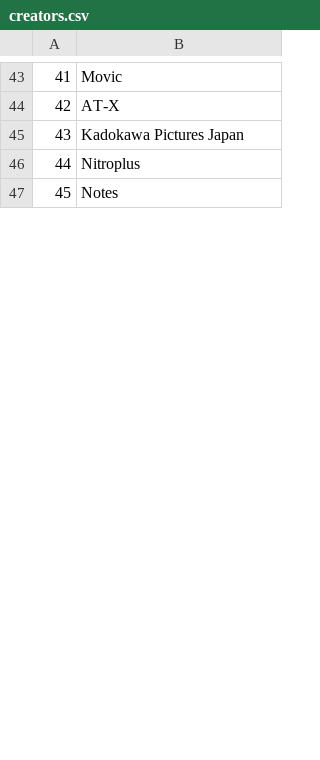
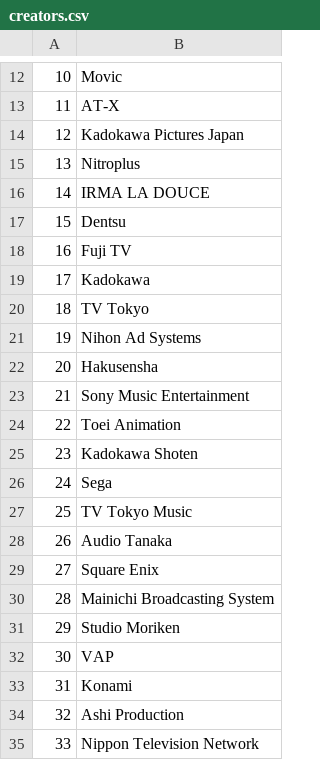
Before and after one commit to barrafas/coolt-django, a CSV file: db/creators.csv, drawn as a sheet; only a part is shown, gaps mark what is left out; the shorter side is filled out with more unchanged rows; the diff covers the shown part only; the diff names each change by its address in the sheet, - before the commit and + after, or states it on an @@ line.

```diff
--- a/db/creators.csv
+++ b/db/creators.csv
@@ column A renumbered between rows 1 and 120 @@
+row 16: 14 | IRMA LA DOUCE
@@ row 18 moved to row 17: 15 @@
+row 18: 16 | Fuji TV
@@ row 35 moved to row 19: 17 @@
@@ row 27 moved to row 20: 18 @@
@@ row 66 moved to row 21: 19 @@
@@ row 20 moved to row 22: 20 @@
+row 23: 21 | Sony Music Entertainment
+row 24: 22 | Toei Animation
+row 25: 23 | Kadokawa Shoten
+row 26: 24 | Sega
+row 27: 25 | TV Tokyo Music
+row 28: 26 | Audio Tanaka
@@ row 14 moved to row 29: 27 @@
@@ row 15 moved to row 30: 28 @@
@@ row 16 moved to row 31: 29 @@
@@ row 39 moved to row 32: 30 @@
+row 33: 31 | Konami
+row 34: 32 | Ashi Production
@@ row 11 moved to row 35: 33 @@
```
Also changed, not shown: 32 added rows, 35 moved rows and 15 edited cells elsewhere in this file, db/work_creators.csv, db/work_genres.csv, 4 other files.
